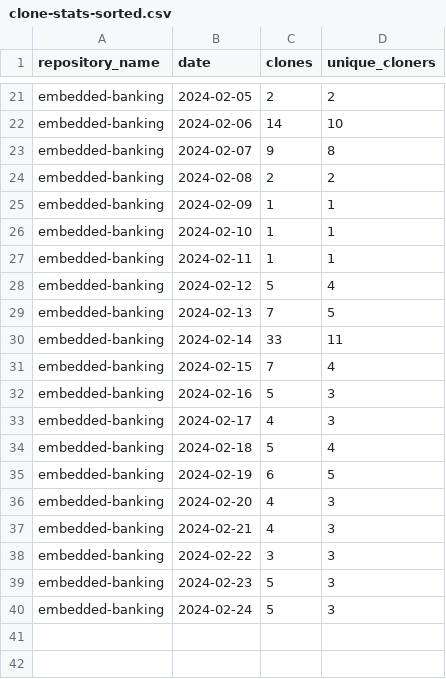
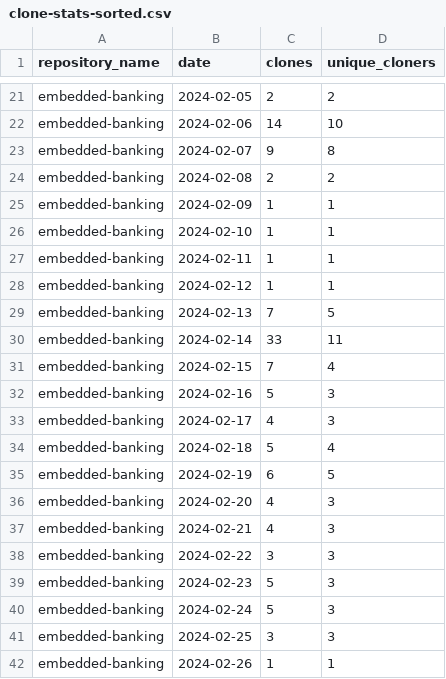
Before and after one commit to jpmorgan-payments/embedded-banking, a CSV file: metrics/clone-stats-sorted.csv, drawn as a sheet; only a part is shown, gaps mark what is left out.

```diff
--- a/metrics/clone-stats-sorted.csv
+++ b/metrics/clone-stats-sorted.csv
@@ -27,3 +27,3 @@ embedded-banking,2024-02-10,1,1
 embedded-banking,2024-02-11,1,1
-embedded-banking,2024-02-12,5,4
+embedded-banking,2024-02-12,1,1
 embedded-banking,2024-02-13,7,5
@@ -40 +40,3 @@ embedded-banking,2024-02-23,5,3
 embedded-banking,2024-02-24,5,3
+embedded-banking,2024-02-25,3,3
+embedded-banking,2024-02-26,1,1
```
Also changed, not shown: metrics/clone-stats.csv, metrics/referrer-stats-sorted.csv, 2 other files.
